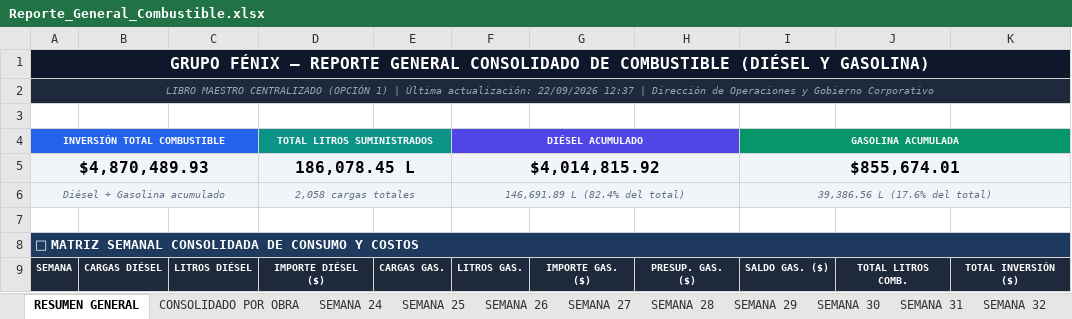
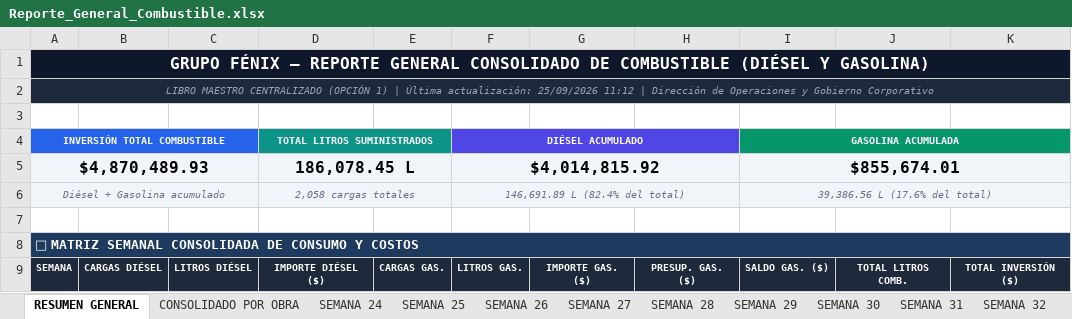
Before and after one commit to Jara235/proyectofenix, an Excel workbook: Reportes/Reporte_General_Combustible.xlsx, sheet RESUMEN GENERAL, drawn as a sheet; only a part is shown; values as stored, in another font and other column widths than the file's, no borders; the diff names each change by its address in the sheet, - before the commit and + after, or states it on an @@ line.

```diff
--- a/Reportes/Reporte_General_Combustible.xlsx (sheet RESUMEN GENERAL)
+++ b/Reportes/Reporte_General_Combustible.xlsx (sheet RESUMEN GENERAL)
-A2: …Última actualización: 22/09/2026 12:37 | Dirección…
+A2: …Última actualización: 25/09/2026 11:12 | Dirección…
```
Also changed, not shown: sheet CONSOLIDADO POR OBRA, sheet SEMANA 38, 10 other files.
